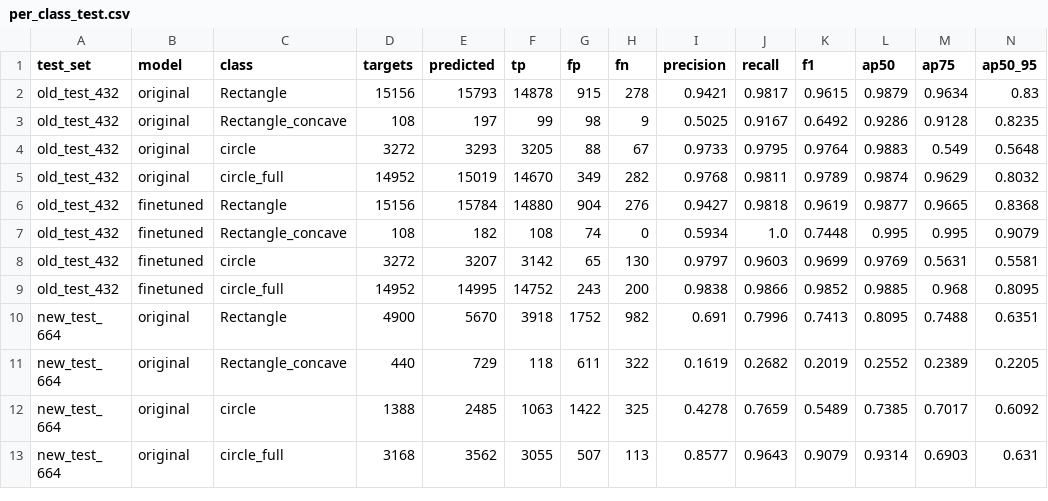
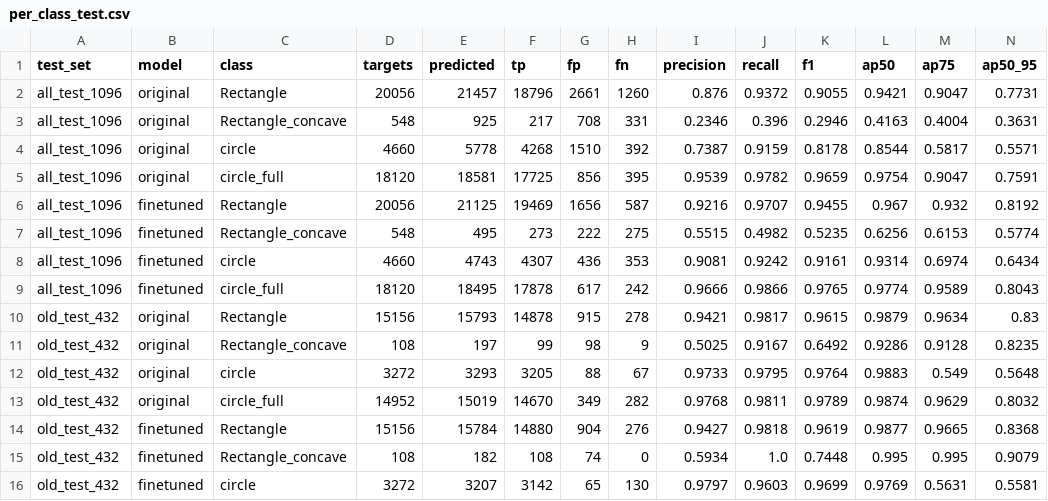
Before and after one commit to Jenit88/Model_V7, a CSV file: fine_tune/results/tables/per_class_test.csv, drawn as a sheet; only a part is shown; the shorter side is filled out with more unchanged rows; the diff names each change by its address in the sheet, - before the commit and + after, or states it on an @@ line.

```diff
--- a/fine_tune/results/tables/per_class_test.csv
+++ b/fine_tune/results/tables/per_class_test.csv
+row 2: all_test_1096 | original | Rectangle | 20056 | 21457 | 18796 | 2661 | 1260 | 0.876 | 0.9372 | 0.9055 | 0.9421 | 0.9047 | 0.7731
+row 3: all_test_1096 | original | Rectangle_concave | 548 | 925 | 217 | 708 | 331 | 0.2346 | 0.396 | 0.2946 | 0.4163 | 0.4004 | 0.3631
+row 4: all_test_1096 | original | circle | 4660 | 5778 | 4268 | 1510 | 392 | 0.7387 | 0.9159 | 0.8178 | 0.8544 | 0.5817 | 0.5571
+row 5: all_test_1096 | original | circle_full | 18120 | 18581 | 17725 | 856 | 395 | 0.9539 | 0.9782 | 0.9659 | 0.9754 | 0.9047 | 0.7591
+row 6: all_test_1096 | finetuned | Rectangle | 20056 | 21125 | 19469 | 1656 | 587 | 0.9216 | 0.9707 | 0.9455 | 0.967 | 0.932 | 0.8192
+row 7: all_test_1096 | finetuned | Rectangle_concave | 548 | 495 | 273 | 222 | 275 | 0.5515 | 0.4982 | 0.5235 | 0.6256 | 0.6153 | 0.5774
+row 8: all_test_1096 | finetuned | circle | 4660 | 4743 | 4307 | 436 | 353 | 0.9081 | 0.9242 | 0.9161 | 0.9314 | 0.6974 | 0.6434
+row 9: all_test_1096 | finetuned | circle_full | 18120 | 18495 | 17878 | 617 | 242 | 0.9666 | 0.9866 | 0.9765 | 0.9774 | 0.9589 | 0.8043
```
Also changed, not shown: fine_tune/results/tables/map_by_iou_test.csv, fine_tune/results/tables/overall_test.csv, 16 other files.
